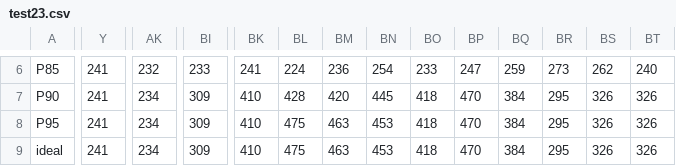
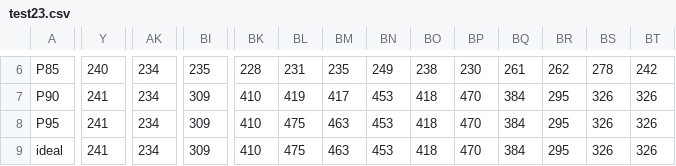
Before and after one commit to vsevel/pod-cpu-tuning, a CSV file: test23.csv, drawn as a sheet; only a part is shown, gaps mark what is left out; the diff covers the shown part only; the diff names each change by its address in the sheet, - before the commit and + after, or states it on an @@ line.

```diff
--- a/test23.csv
+++ b/test23.csv
-Y6: 241
+Y6: 240
-AK6: 232
+AK6: 234
-BI6: 233
+BI6: 235
-BK6: 241
+BK6: 228
-BL6: 224
+BL6: 231
-BM6: 236
+BM6: 235
-BN6: 254
+BN6: 249
-BO6: 233
+BO6: 238
-BP6: 247
+BP6: 230
-BQ6: 259
+BQ6: 261
-BR6: 273
+BR6: 262
-BS6: 262
+BS6: 278
-BT6: 240
+BT6: 242
-BL7: 428
+BL7: 419
-BM7: 420
+BM7: 417
-BN7: 445
+BN7: 453
```
Also changed, not shown: 149 edited cells elsewhere in this file, test42.csv, 2 other files.
